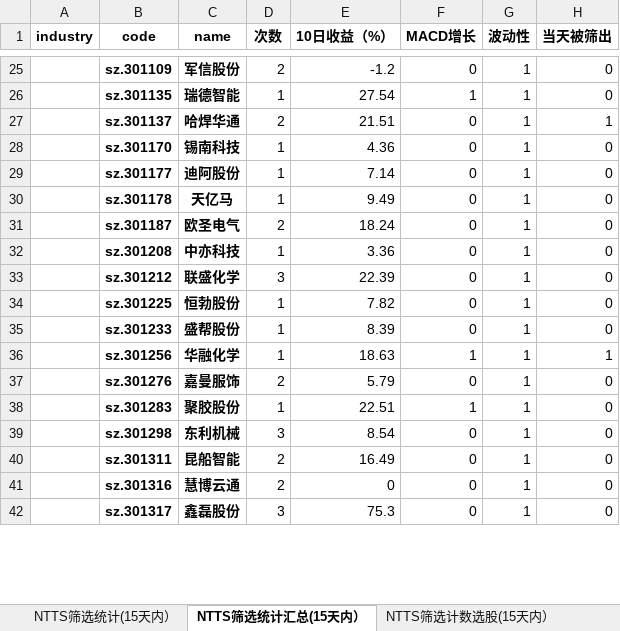
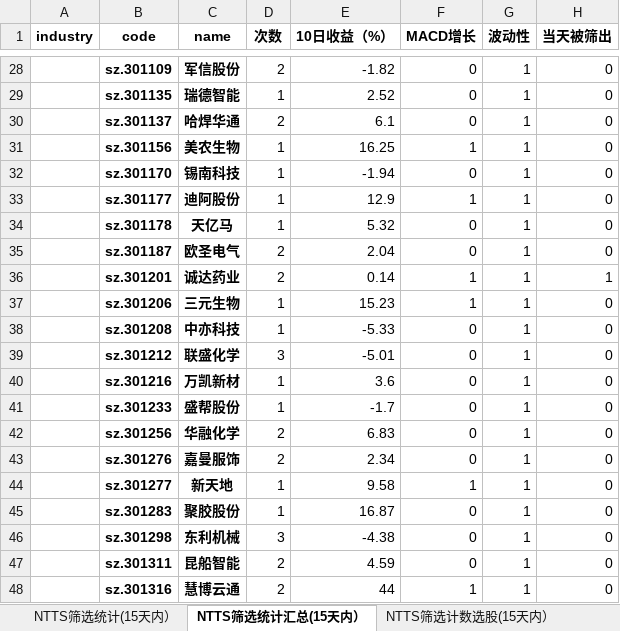
Before and after one commit to wusuaya/ever, an Excel workbook: NTTS筛选统计.xlsx, sheet NTTS筛选统计汇总(15天内）, drawn as a sheet; only a part is shown, gaps mark what is left out; values as stored, in another font and other column widths than the file's, no borders; removed rows and columns are numbered as before the commit, all else as after; the diff covers the shown part only; the diff names each change by its address in the sheet, - before the commit and + after, or states it on an @@ line.

```diff
--- a/NTTS筛选统计.xlsx (sheet NTTS筛选统计汇总(15天内）)
+++ b/NTTS筛选统计.xlsx (sheet NTTS筛选统计汇总(15天内）)
-E28 (10日收益（%）): -1.2
+E28 (10日收益（%）): -1.82
-E29 (10日收益（%）): 27.54
+E29 (10日收益（%）): 2.52
-F29 (MACD增长): 1
+F29 (MACD增长): 0
-E30 (10日收益（%）): 21.51
+E30 (10日收益（%）): 6.1
-H30 (当天被筛出): 1
+H30 (当天被筛出): 0
+row 31:  | sz.301156 | 美农生物 | 1 | 16.25 | 1 | 1 | 0
-E32 (10日收益（%）): 4.36
+E32 (10日收益（%）): -1.94
-E33 (10日收益（%）): 7.14
+E33 (10日收益（%）): 12.9
-F33 (MACD增长): 0
+F33 (MACD增长): 1
-E34 (10日收益（%）): 9.49
+E34 (10日收益（%）): 5.32
-E35 (10日收益（%）): 18.24
+E35 (10日收益（%）): 2.04
+row 36:  | sz.301201 | 诚达药业 | 2 | 0.14 | 1 | 1 | 1
+row 37:  | sz.301206 | 三元生物 | 1 | 15.23 | 1 | 1 | 0
-E38 (10日收益（%）): 3.36
+E38 (10日收益（%）): -5.33
-E39 (10日收益（%）): 22.39
+E39 (10日收益（%）): -5.01
-B40 (code): sz.301225
+B40 (code): sz.301216
-C40 (name): 恒勃股份
+C40 (name): 万凯新材
-E40 (10日收益（%）): 7.82
+E40 (10日收益（%）): 3.6
-E41 (10日收益（%）): 8.39
+E41 (10日收益（%）): -1.7
-D42 (次数): 1
+D42 (次数): 2
-E42 (10日收益（%）): 18.63
+E42 (10日收益（%）): 6.83
-F42 (MACD增长): 1
+F42 (MACD增长): 0
-H42 (当天被筛出): 1
+H42 (当天被筛出): 0
-E43 (10日收益（%）): 5.79
+E43 (10日收益（%）): 2.34
+row 44:  | sz.301277 | 新天地 | 1 | 9.58 | 1 | 1 | 0
-E45 (10日收益（%）): 22.51
+E45 (10日收益（%）): 16.87
-F45 (MACD增长): 1
+F45 (MACD增长): 0
-E46 (10日收益（%）): 8.54
+E46 (10日收益（%）): -4.38
-E47 (10日收益（%）): 16.49
+E47 (10日收益（%）): 4.59
-E48 (10日收益（%）): 0
+E48 (10日收益（%）): 44
-F48 (MACD增长): 0
+F48 (MACD增长): 1
-row 42:  | sz.301317 | 鑫磊股份 | 3 | 75.3 | 0 | 1 | 0
```
Also changed, not shown: 22 added rows, 18 removed rows, 273 edited cells and merged cells elsewhere in this sheet, sheet 策略叠加统计（2025-05-21), sheet NTTS筛选统计(15天内）, sheet NTTS筛选行业统计(15天内）, sheet NTTS筛选计数选股(15天内）, other sheet tabs.
